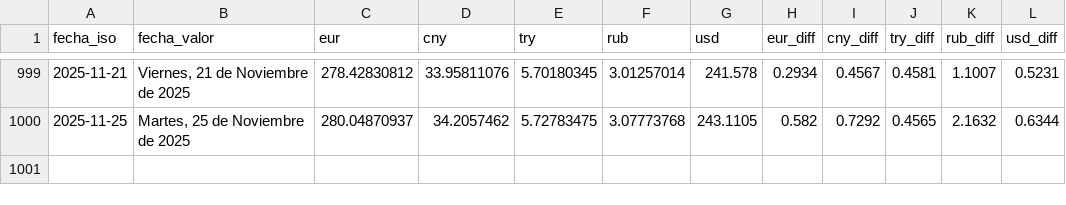
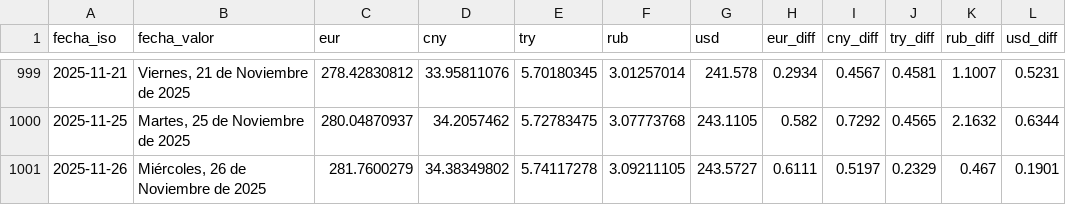
Before and after one commit to ESuarezPeraza/API-BCV, a CSV file: historial_bcv.csv, drawn as a sheet; only a part is shown, gaps mark what is left out; the diff names each change by its address in the sheet, - before the commit and + after, or states it on an @@ line.

Commit message:
Actualización automática de tasa BCV

```diff
--- a/historial_bcv.csv
+++ b/historial_bcv.csv
+row 1001: 2025-11-26 | Miércoles, 26 de Noviembre de 2025 | 281.7600279 | 34.38349802 | 5.74117278 | 3.09211105 | 243.5727 | 0.6111 | 0.5197 | 0.2329 | 0.467 | 0.1901
```
